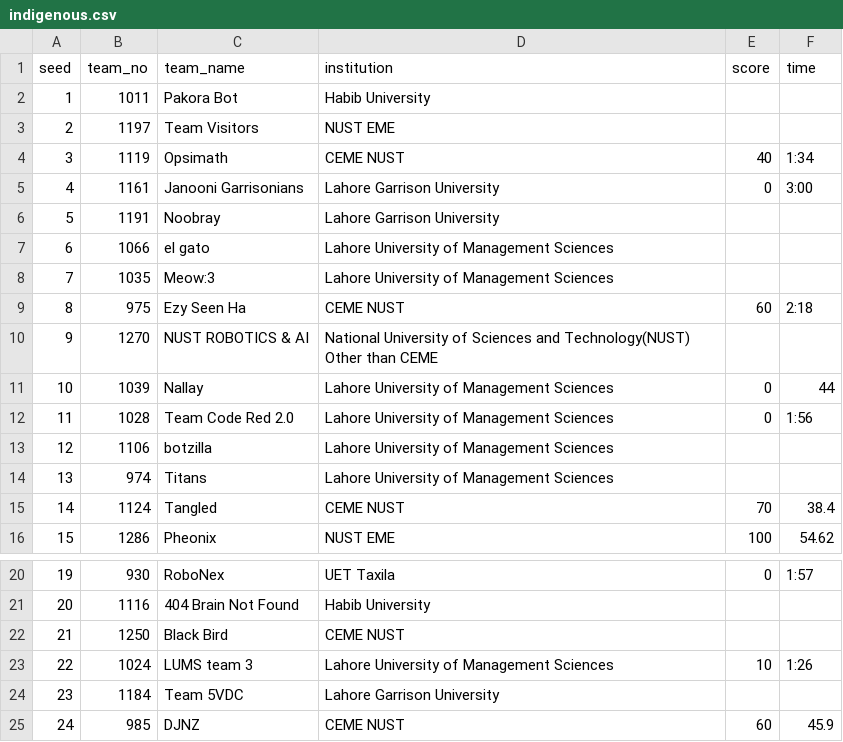
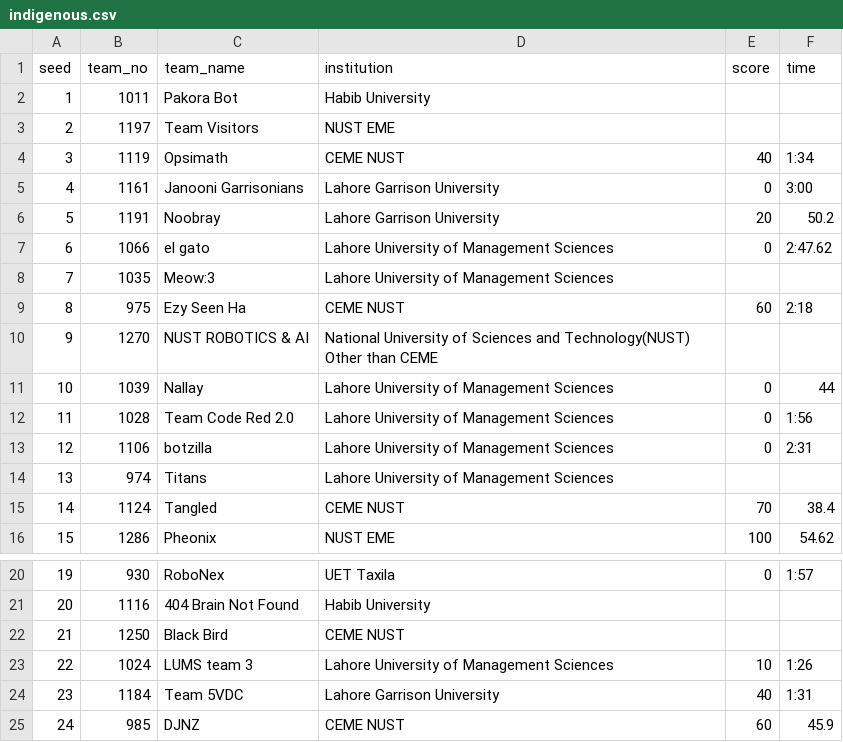
Before and after one commit to ceme-dmts/nerc26, a CSV file: results/indigenous.csv, drawn as a sheet; only a part is shown, gaps mark what is left out.

```diff
--- a/results/indigenous.csv
+++ b/results/indigenous.csv
@@ -5,4 +5,4 @@ seed,team_no,team_name,institution,score,time
 4,1161,Janooni Garrisonians,Lahore Garrison University,0,3:00
-5,1191,Noobray,Lahore Garrison University,,
-6,1066,el gato,Lahore University of Management Sciences,,
+5,1191,Noobray,Lahore Garrison University,20,50.2
+6,1066,el gato,Lahore University of Management Sciences,0,2:47.62
 7,1035,Meow:3,Lahore University of Management Sciences,,
@@ -12,3 +12,3 @@ seed,team_no,team_name,institution,score,time
 11,1028,Team Code Red 2.0,Lahore University of Management Sciences,0,1:56
-12,1106,botzilla,Lahore University of Management Sciences,,
+12,1106,botzilla,Lahore University of Management Sciences,0,2:31
 13,974,Titans,Lahore University of Management Sciences,,
@@ -23,3 +23,3 @@ seed,team_no,team_name,institution,score,time
 22,1024,LUMS team 3,Lahore University of Management Sciences,10,1:26
-23,1184,Team 5VDC,Lahore Garrison University,,
+23,1184,Team 5VDC,Lahore Garrison University,40,1:31
 24,985,DJNZ,CEME  NUST,60,45.9
```
Also changed, not shown: 6 other files.
